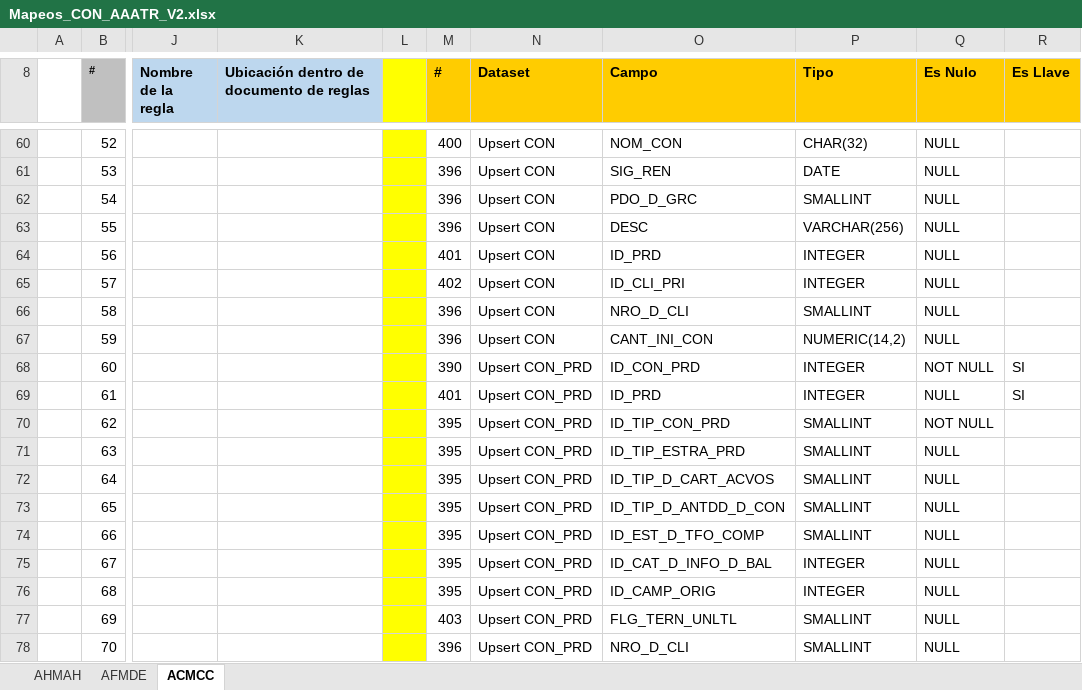
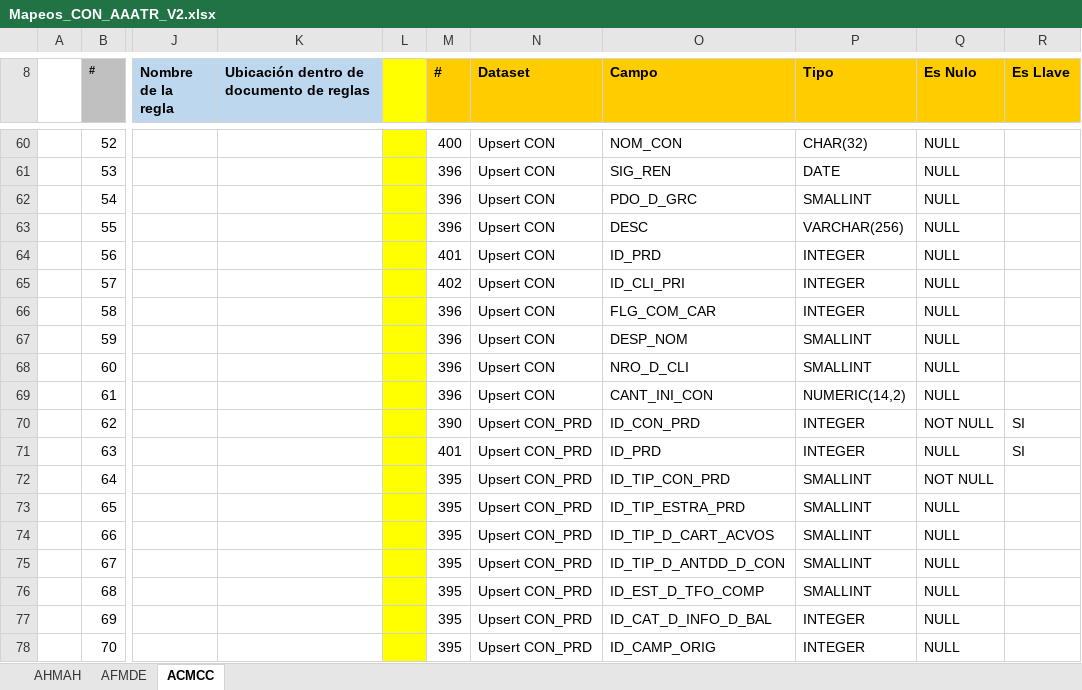
Before and after one commit to dliraFIT/dise-o-popular-dwh, an Excel workbook: AAATR/Mapeos_CON_AAATR_V2.xlsx, sheet ACMCC, drawn as a sheet; only a part is shown, gaps mark what is left out; values as stored, in another font and other column widths than the file's, no borders; the diff covers the shown part only; the diff names each change by its address in the sheet, - before the commit and + after, or states it on an @@ line.

```diff
--- a/AAATR/Mapeos_CON_AAATR_V2.xlsx (sheet ACMCC)
+++ b/AAATR/Mapeos_CON_AAATR_V2.xlsx (sheet ACMCC)
-O66 (Campo): NRO_D_CLI
+O66 (Campo): FLG_COM_CAR
-P66 (Tipo): SMALLINT
+P66 (Tipo): INTEGER
-O67 (Campo): CANT_INI_CON
+O67 (Campo): DESP_NOM
-P67 (Tipo): NUMERIC(14,2)
+P67 (Tipo): SMALLINT
-M68 (#): 390
+M68 (#): 396
-N68:N69 (Dataset): Upsert CON_PRD
+N68:N69 (Dataset): Upsert CON
-O68 (Campo): ID_CON_PRD
+O68 (Campo): NRO_D_CLI
-P68 (Tipo): INTEGER
+P68 (Tipo): SMALLINT
-Q68 (Es Nulo): NOT NULL
+Q68 (Es Nulo): NULL
-R68:R69 (Es Llave): SI
+R68:R69 (Es Llave): (empty)
-M69 (#): 401
+M69 (#): 396
-O69 (Campo): ID_PRD
+O69 (Campo): CANT_INI_CON
-P69 (Tipo): INTEGER
+P69 (Tipo): NUMERIC(14,2)
-M70 (#): 395
+M70 (#): 390
-O70 (Campo): ID_TIP_CON_PRD
+O70 (Campo): ID_CON_PRD
-P70:P71 (Tipo): SMALLINT
+P70:P71 (Tipo): INTEGER
-R70:R71 (Es Llave): (empty)
+R70:R71 (Es Llave): SI
-M71 (#): 395
+M71 (#): 401
-O71 (Campo): ID_TIP_ESTRA_PRD
+O71 (Campo): ID_PRD
-O72 (Campo): ID_TIP_D_CART_ACVOS
+O72 (Campo): ID_TIP_CON_PRD
-Q72 (Es Nulo): NULL
+Q72 (Es Nulo): NOT NULL
-O73 (Campo): ID_TIP_D_ANTDD_D_CON
+O73 (Campo): ID_TIP_ESTRA_PRD
-O74 (Campo): ID_EST_D_TFO_COMP
+O74 (Campo): ID_TIP_D_CART_ACVOS
-O75 (Campo): ID_CAT_D_INFO_D_BAL
+O75 (Campo): ID_TIP_D_ANTDD_D_CON
-P75:P76 (Tipo): INTEGER
+P75:P76 (Tipo): SMALLINT
-O76 (Campo): ID_CAMP_ORIG
+O76 (Campo): ID_EST_D_TFO_COMP
-M77 (#): 403
+M77 (#): 395
-O77 (Campo): FLG_TERN_UNLTL
+O77 (Campo): ID_CAT_D_INFO_D_BAL
-P77:P78 (Tipo): SMALLINT
+P77:P78 (Tipo): INTEGER
-M78 (#): 396
+M78 (#): 395
-O78 (Campo): NRO_D_CLI
+O78 (Campo): ID_CAMP_ORIG
```
Also changed, not shown: 68 edited cells and cell formats elsewhere in this sheet, sheet AFMDE, sheet AHMAH, Leasing/Mapeos_CON_Leasing_V1.xlsx, 2 other files.
